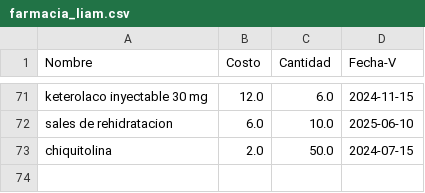
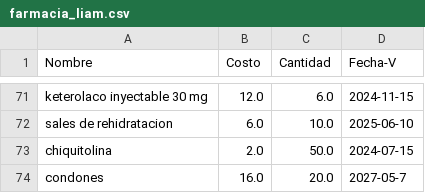
Before and after one commit to joco308/control_inventario, a CSV file: farmacia_liam.csv, drawn as a sheet; only a part is shown, gaps mark what is left out.

```diff
--- a/farmacia_liam.csv
+++ b/farmacia_liam.csv
@@ -73 +73,2 @@ sales de rehidratacion,6.0,10.0,2025-06-10
 chiquitolina,2.0,50.0,2024-07-15
+condones,16.0,20.0,2027-05-7
```
Also changed, not shown: 1 other file.
